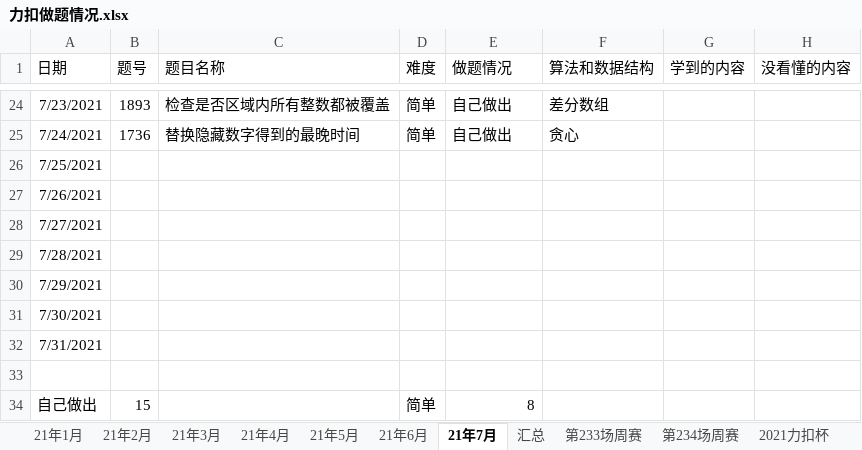
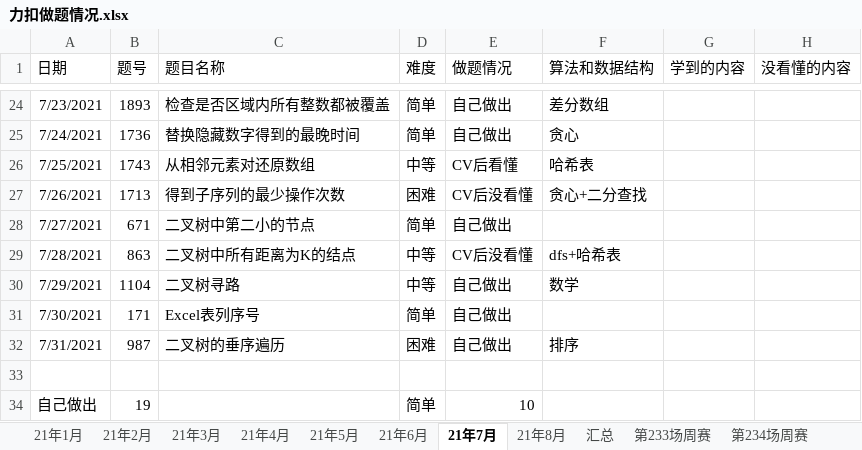
Before and after one commit to S-N-O-R-L-A-X/leetcode, an Excel workbook: 力扣做题情况.xlsx, sheet 21年7月, drawn as a sheet; only a part is shown, gaps mark what is left out; values as stored, in another font and other column widths than the file's, no borders; charts and pictures not drawn; the diff covers the shown part only; the diff names each change by its address in the sheet, - before the commit and + after, or states it on an @@ line.

```diff
--- a/力扣做题情况.xlsx (sheet 21年7月)
+++ b/力扣做题情况.xlsx (sheet 21年7月)
+sheet tab: 21年8月
-B26 (题号): (empty)
+B26 (题号): 1743
-C26 (题目名称): (empty)
+C26 (题目名称): 从相邻元素对还原数组
-D26 (难度): (empty)
+D26 (难度): 中等
-E26 (做题情况): (empty)
+E26 (做题情况): CV后看懂
-F26 (算法和数据结构): (empty)
+F26 (算法和数据结构): 哈希表
-B27 (题号): (empty)
+B27 (题号): 1713
-C27 (题目名称): (empty)
+C27 (题目名称): 得到子序列的最少操作次数
-D27 (难度): (empty)
+D27 (难度): 困难
-E27 (做题情况): (empty)
+E27 (做题情况): CV后没看懂
-F27 (算法和数据结构): (empty)
+F27 (算法和数据结构): 贪心+二分查找
-B28 (题号): (empty)
+B28 (题号): 671
-C28 (题目名称): (empty)
+C28 (题目名称): 二叉树中第二小的节点
-D28 (难度): (empty)
+D28 (难度): 简单
-E28 (做题情况): (empty)
+E28 (做题情况): 自己做出
-B29 (题号): (empty)
+B29 (题号): 863
-C29 (题目名称): (empty)
+C29 (题目名称): 二叉树中所有距离为K的结点
-D29:D30 (难度): (empty)
+D29:D30 (难度): 中等
-E29 (做题情况): (empty)
+E29 (做题情况): CV后没看懂
-F29 (算法和数据结构): (empty)
+F29 (算法和数据结构): dfs+哈希表
-B30 (题号): (empty)
+B30 (题号): 1104
-C30 (题目名称): (empty)
+C30 (题目名称): 二叉树寻路
-E30:E32 (做题情况): (empty)
+E30:E32 (做题情况): 自己做出
-F30 (算法和数据结构): (empty)
+F30 (算法和数据结构): 数学
-B31 (题号): (empty)
+B31 (题号): 171
-C31 (题目名称): (empty)
+C31 (题目名称): Excel表列序号
-D31 (难度): (empty)
+D31 (难度): 简单
-B32 (题号): (empty)
+B32 (题号): 987
-C32 (题目名称): (empty)
+C32 (题目名称): 二叉树的垂序遍历
-D32 (难度): (empty)
+D32 (难度): 困难
-F32 (算法和数据结构): (empty)
+F32 (算法和数据结构): 排序
-B34 (题号): 15
+B34 (题号): 19
-E34 (做题情况): 8
+E34 (做题情况): 10
```
Also changed, not shown: 1 added row and 4 edited cells elsewhere in this sheet, other sheet tabs, charts or pictures.
